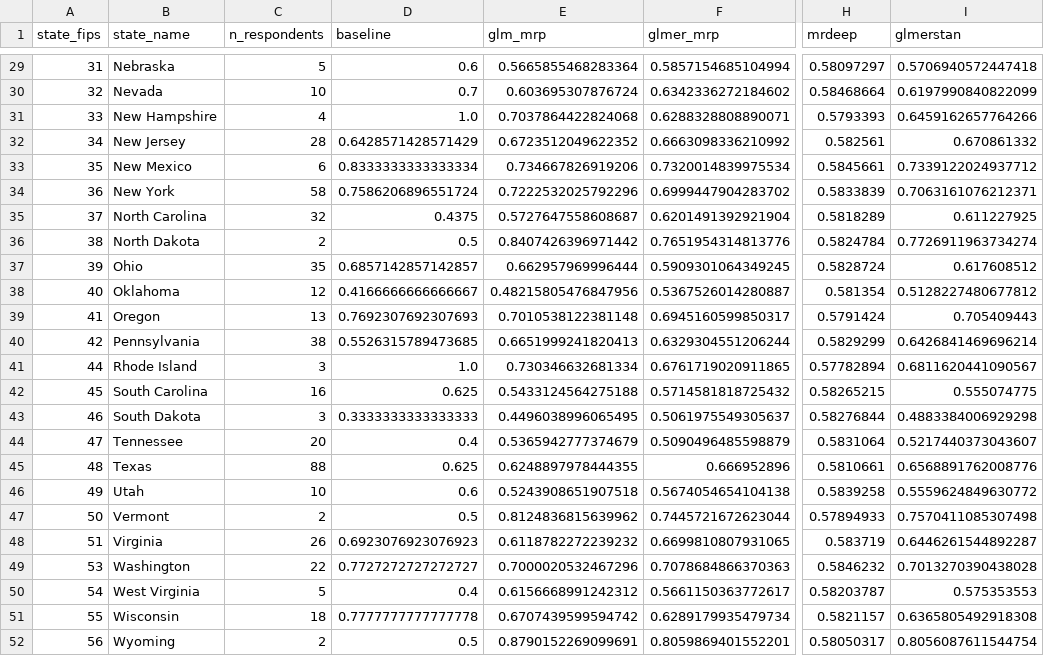
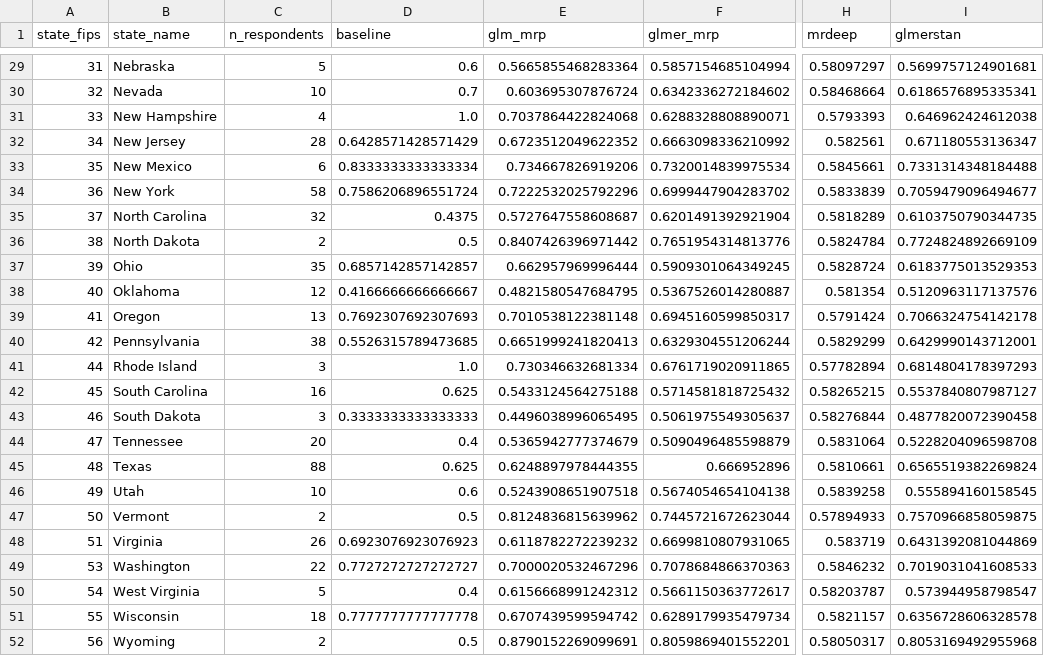
Before and after one commit to yuchencg/MRdeeP-Deep-Learning-MRP, a CSV file: model_run_ces/sample1_state/outputs/estimates/climate_problem_state_estimates.csv, drawn as a sheet; only a part is shown, gaps mark what is left out; the diff covers the shown part only; the diff names each change by its address in the sheet, - before the commit and + after, or states it on an @@ line.

```diff
--- a/model_run_ces/sample1_state/outputs/estimates/climate_problem_state_estimates.csv
+++ b/model_run_ces/sample1_state/outputs/estimates/climate_problem_state_estimates.csv
-I29 (glmerstan): 0.5706940572447418
+I29 (glmerstan): 0.5699757124901681
-I30 (glmerstan): 0.6197990840822099
+I30 (glmerstan): 0.6186576895335341
-I31 (glmerstan): 0.6459162657764266
+I31 (glmerstan): 0.646962424612038
-I32 (glmerstan): 0.670861332
+I32 (glmerstan): 0.671180553136347
-I33 (glmerstan): 0.7339122024937712
+I33 (glmerstan): 0.7331314348184488
-I34 (glmerstan): 0.7063161076212371
+I34 (glmerstan): 0.7059479096494677
-I35 (glmerstan): 0.611227925
+I35 (glmerstan): 0.6103750790344735
-I36 (glmerstan): 0.7726911963734274
+I36 (glmerstan): 0.7724824892669109
-I37 (glmerstan): 0.617608512
+I37 (glmerstan): 0.6183775013529353
-E38 (glm_mrp): 0.48215805476847956
+E38 (glm_mrp): 0.4821580547684795
-I38 (glmerstan): 0.5128227480677812
+I38 (glmerstan): 0.5120963117137576
-I39 (glmerstan): 0.705409443
+I39 (glmerstan): 0.7066324754142178
-I40 (glmerstan): 0.6426841469696214
+I40 (glmerstan): 0.6429990143712001
-I41 (glmerstan): 0.6811620441090567
+I41 (glmerstan): 0.6814804178397293
-I42 (glmerstan): 0.555074775
+I42 (glmerstan): 0.5537840807987127
-I43 (glmerstan): 0.4883384006929298
+I43 (glmerstan): 0.4877820072390458
-I44 (glmerstan): 0.5217440373043607
+I44 (glmerstan): 0.5228204096598708
-I45 (glmerstan): 0.6568891762008776
+I45 (glmerstan): 0.6565519382269824
-I46 (glmerstan): 0.5559624849630772
+I46 (glmerstan): 0.555894160158545
-I47 (glmerstan): 0.7570411085307498
+I47 (glmerstan): 0.7570966858059875
-I48 (glmerstan): 0.6446261544892287
+I48 (glmerstan): 0.6431392081044869
-I49 (glmerstan): 0.7013270390438028
+I49 (glmerstan): 0.7019031041608533
-I50 (glmerstan): 0.575353553
+I50 (glmerstan): 0.573944958798547
-I51 (glmerstan): 0.6365805492918308
+I51 (glmerstan): 0.6356728606328578
-I52 (glmerstan): 0.8056087611544754
+I52 (glmerstan): 0.8053169492955968
```
Also changed, not shown: 30 edited cells elsewhere in this file, 5 other files.
